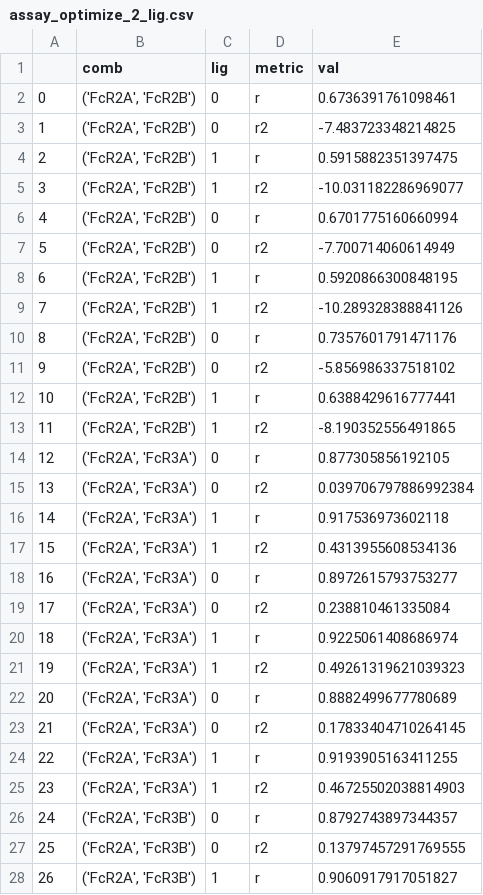
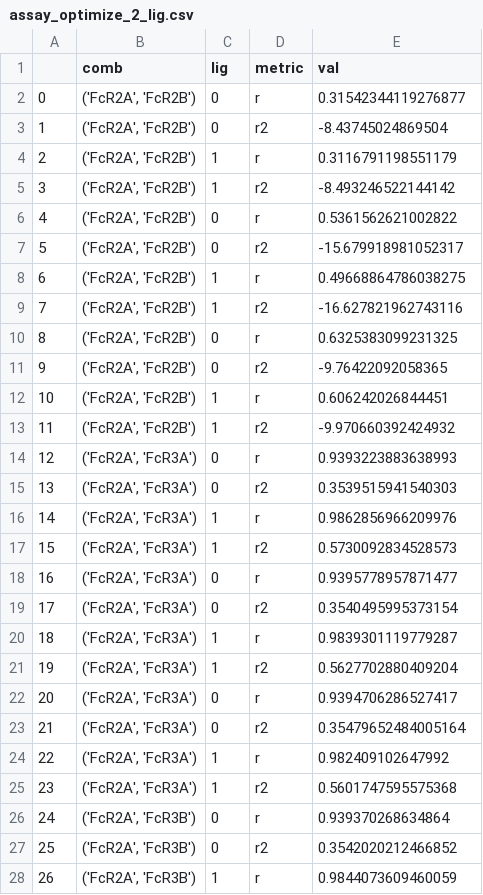
Before and after one commit to meyer-lab/mechanismSerology, a CSV file: maserol/data/cache/assay_optimize_2_lig.csv, drawn as a sheet; only a part is shown; the diff covers the shown part only.

```diff
--- a/maserol/data/cache/assay_optimize_2_lig.csv
+++ b/maserol/data/cache/assay_optimize_2_lig.csv
@@ -1,28 +1,28 @@
 ,comb,lig,metric,val
-0,"('FcR2A', 'FcR2B')",0,r,0.6736391761098461
-1,"('FcR2A', 'FcR2B')",0,r2,-7.483723348214825
-2,"('FcR2A', 'FcR2B')",1,r,0.5915882351397475
-3,"('FcR2A', 'FcR2B')",1,r2,-10.031182286969077
-4,"('FcR2A', 'FcR2B')",0,r,0.6701775160660994
-5,"('FcR2A', 'FcR2B')",0,r2,-7.700714060614949
-6,"('FcR2A', 'FcR2B')",1,r,0.5920866300848195
-7,"('FcR2A', 'FcR2B')",1,r2,-10.289328388841126
-8,"('FcR2A', 'FcR2B')",0,r,0.7357601791471176
-9,"('FcR2A', 'FcR2B')",0,r2,-5.856986337518102
-10,"('FcR2A', 'FcR2B')",1,r,0.6388429616777441
-11,"('FcR2A', 'FcR2B')",1,r2,-8.190352556491865
-12,"('FcR2A', 'FcR3A')",0,r,0.877305856192105
-13,"('FcR2A', 'FcR3A')",0,r2,0.039706797886992384
-14,"('FcR2A', 'FcR3A')",1,r,0.917536973602118
-15,"('FcR2A', 'FcR3A')",1,r2,0.4313955608534136
-16,"('FcR2A', 'FcR3A')",0,r,0.8972615793753277
-17,"('FcR2A', 'FcR3A')",0,r2,0.238810461335084
-18,"('FcR2A', 'FcR3A')",1,r,0.9225061408686974
-19,"('FcR2A', 'FcR3A')",1,r2,0.49261319621039323
-20,"('FcR2A', 'FcR3A')",0,r,0.8882499677780689
-21,"('FcR2A', 'FcR3A')",0,r2,0.17833404710264145
-22,"('FcR2A', 'FcR3A')",1,r,0.9193905163411255
-23,"('FcR2A', 'FcR3A')",1,r2,0.46725502038814903
-24,"('FcR2A', 'FcR3B')",0,r,0.8792743897344357
-25,"('FcR2A', 'FcR3B')",0,r2,0.13797457291769555
-26,"('FcR2A', 'FcR3B')",1,r,0.9060917917051827
+0,"('FcR2A', 'FcR2B')",0,r,0.31542344119276877
+1,"('FcR2A', 'FcR2B')",0,r2,-8.43745024869504
+2,"('FcR2A', 'FcR2B')",1,r,0.3116791198551179
+3,"('FcR2A', 'FcR2B')",1,r2,-8.493246522144142
+4,"('FcR2A', 'FcR2B')",0,r,0.5361562621002822
+5,"('FcR2A', 'FcR2B')",0,r2,-15.679918981052317
+6,"('FcR2A', 'FcR2B')",1,r,0.49668864786038275
+7,"('FcR2A', 'FcR2B')",1,r2,-16.627821962743116
+8,"('FcR2A', 'FcR2B')",0,r,0.6325383099231325
+9,"('FcR2A', 'FcR2B')",0,r2,-9.76422092058365
+10,"('FcR2A', 'FcR2B')",1,r,0.606242026844451
+11,"('FcR2A', 'FcR2B')",1,r2,-9.970660392424932
+12,"('FcR2A', 'FcR3A')",0,r,0.9393223883638993
+13,"('FcR2A', 'FcR3A')",0,r2,0.3539515941540303
+14,"('FcR2A', 'FcR3A')",1,r,0.9862856966209976
+15,"('FcR2A', 'FcR3A')",1,r2,0.5730092834528573
+16,"('FcR2A', 'FcR3A')",0,r,0.9395778957871477
+17,"('FcR2A', 'FcR3A')",0,r2,0.3540495995373154
+18,"('FcR2A', 'FcR3A')",1,r,0.9839301119779287
+19,"('FcR2A', 'FcR3A')",1,r2,0.5627702880409204
+20,"('FcR2A', 'FcR3A')",0,r,0.9394706286527417
+21,"('FcR2A', 'FcR3A')",0,r2,0.35479652484005164
+22,"('FcR2A', 'FcR3A')",1,r,0.982409102647992
+23,"('FcR2A', 'FcR3A')",1,r2,0.5601747595575368
+24,"('FcR2A', 'FcR3B')",0,r,0.939370268634864
+25,"('FcR2A', 'FcR3B')",0,r2,0.3542020212466852
+26,"('FcR2A', 'FcR3B')",1,r,0.9844073609460059
```
Also changed, not shown: 45 edited cells elsewhere in this file, maserol/data/cache/assay_optimize_3_lig.csv, maserol/data/cache/fig_3c_metrics.csv, 35 other files.
